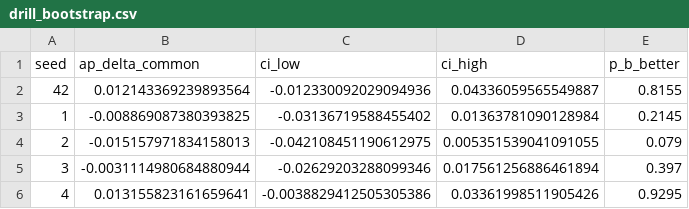
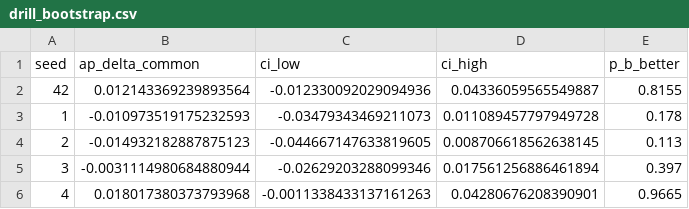
Before and after one commit to tstnikhil4356/mlops-credit-risk-cicd-gate, a CSV file: reports/drill/drill_bootstrap.csv, drawn as a sheet.

```diff
--- a/reports/drill/drill_bootstrap.csv
+++ b/reports/drill/drill_bootstrap.csv
@@ -2,5 +2,5 @@ seed,ap_delta_common,ci_low,ci_high,p_b_better
 42,0.012143369239893564,-0.012330092029094936,0.04336059565549887,0.8155
-1,-0.008869087380393825,-0.03136719588455402,0.01363781090128984,0.2145
-2,-0.015157971834158013,-0.042108451190612975,0.005351539041091055,0.079
+1,-0.010973519175232593,-0.03479343469211073,0.011089457797949728,0.178
+2,-0.014932182887875123,-0.044667147633819605,0.008706618562638145,0.113
 3,-0.0031114980684880944,-0.02629203288099346,0.017561256886461894,0.397
-4,0.013155823161659641,-0.0038829412505305386,0.03361998511905426,0.9295
+4,0.018017380373793968,-0.0011338433137161263,0.04280676208390901,0.9665
```
Also changed, not shown: reports/drill/drill_per_seed.csv, 10 other files.
